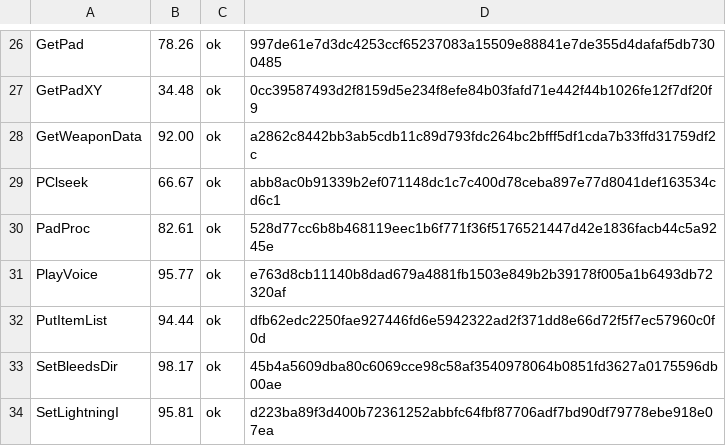
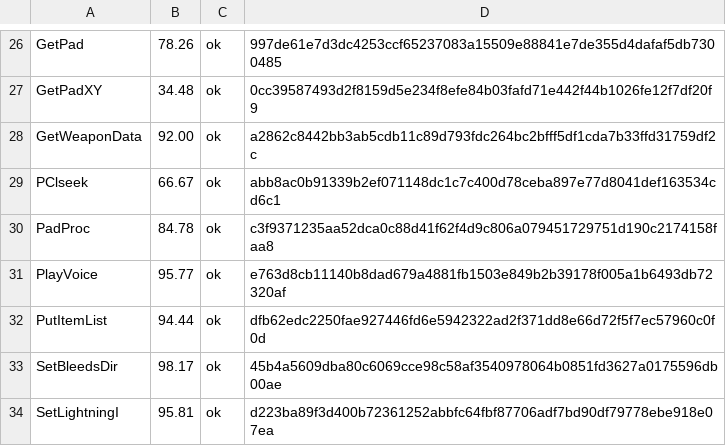
Before and after one commit to Fuuzetsu/tenchu-decomp, a TSV file: config/fuzzy.main.exe.tsv, drawn as a sheet; only a part is shown, gaps mark what is left out.

```diff
--- a/config/fuzzy.main.exe.tsv
+++ b/config/fuzzy.main.exe.tsv
@@ -29,3 +29,3 @@ GetWeaponData	92.00	ok	a2862c8442bb3ab5cdb11c89d793fdc264bc2bfff5df1cda7b33ffd31
 PClseek	66.67	ok	abb8ac0b91339b2ef071148dc1c7c400d78ceba897e77d8041def163534cd6c1
-PadProc	82.61	ok	528d77cc6b8b468119eec1b6f771f36f5176521447d42e1836facb44c5a9245e
+PadProc	84.78	ok	c3f9371235aa52dca0c88d41f62f4d9c806a079451729751d190c2174158faa8
 PlayVoice	95.77	ok	e763d8cb11140b8dad679a4881fb1503e849b2b39178f005a1b6493db72320af
```
Also changed, not shown: 4 other files.
